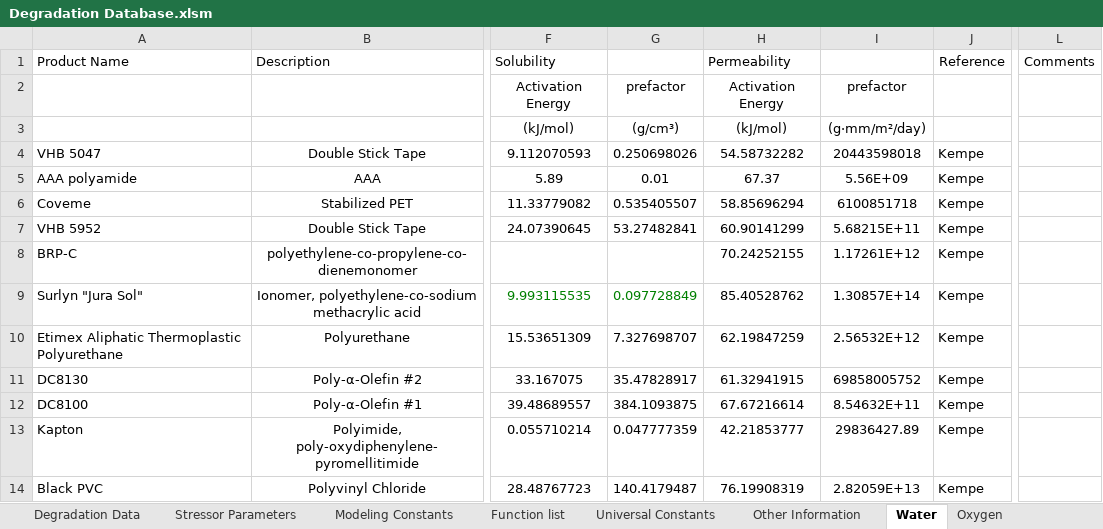
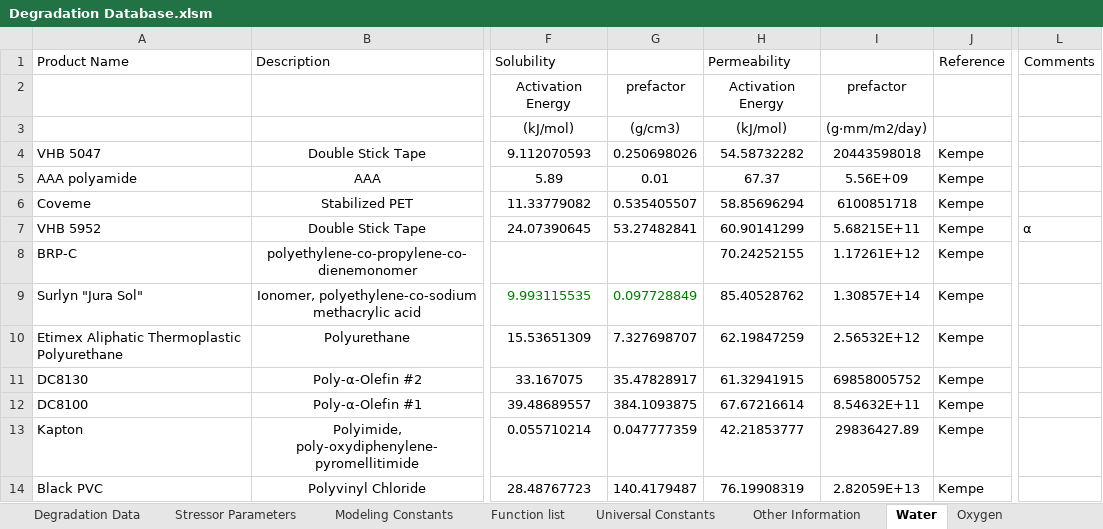
Before and after one commit to NREL/PVDegradationTools, an Excel workbook: pvdeg/data/Degradation Database.xlsm, sheet Water, drawn as a sheet; only a part is shown, gaps mark what is left out; values as stored, in another font and other column widths than the file's, no borders; the diff names each change by its address in the sheet, - before the commit and + after, or states it on an @@ line.

```diff
--- a/pvdeg/data/Degradation Database.xlsm (sheet Water)
+++ b/pvdeg/data/Degradation Database.xlsm (sheet Water)
-G3: (g/cm³)
+G3: (g/cm3)
-I3: (g·mm/m²/day)
+I3: (g·mm/m2/day)
-L7 (Comments): (empty)
+L7 (Comments): α
```
Also changed, not shown: sheet Degradation Data, sheet Stressor Parameters, sheet Modeling Constants, sheet Function list, charts or pictures, 52 other files.
